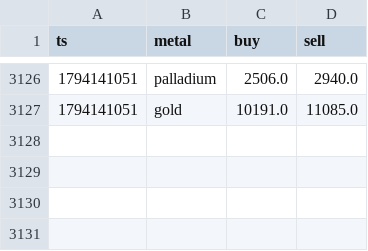
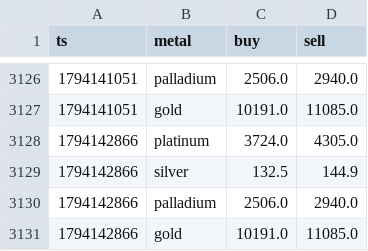
Before and after one commit to JamesBondman/Mettals, a CSV file: data/rates.csv, drawn as a sheet; only a part is shown, gaps mark what is left out; the diff names each change by its address in the sheet, - before the commit and + after, or states it on an @@ line.

Commit message:
rates

```diff
--- a/data/rates.csv
+++ b/data/rates.csv
+row 3128: 1794142866 | platinum | 3724.0 | 4305.0
+row 3129: 1794142866 | silver | 132.5 | 144.9
+row 3130: 1794142866 | palladium | 2506.0 | 2940.0
+row 3131: 1794142866 | gold | 10191.0 | 11085.0
```
